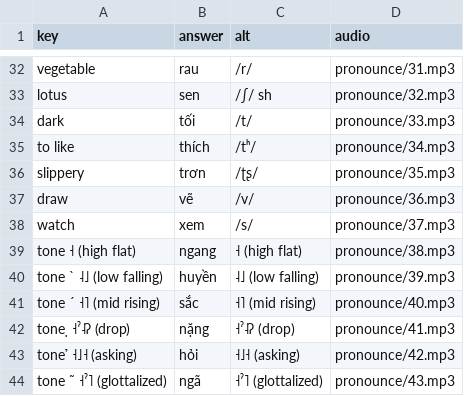
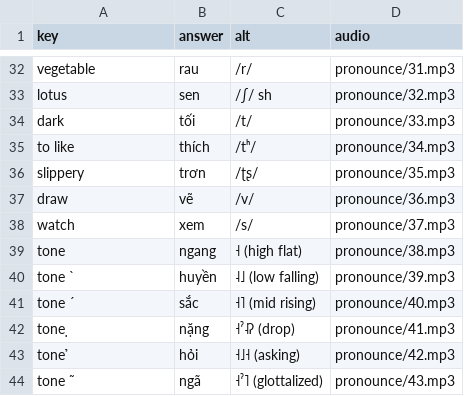
Before and after one commit to timwarnock/lingua.avant.net, a CSV file: vi-flashcards/data/pronounceI.csv, drawn as a sheet; only a part is shown, gaps mark what is left out.

Commit message:
inverse pronounce

```diff
--- a/vi-flashcards/data/pronounceI.csv
+++ b/vi-flashcards/data/pronounceI.csv
@@ -38,7 +38,7 @@ draw,vẽ,/v/,pronounce/36.mp3
 watch,xem,/s/,pronounce/37.mp3
-tone   ˧ (high flat),ngang,˧ (high flat),pronounce/38.mp3
-tone ` ˨˩ (low falling),huyền,˨˩ (low falling),pronounce/39.mp3
-tone ´ ˧˥ (mid rising),sắc,˧˥ (mid rising),pronounce/40.mp3
-tone  ̣ ˧ˀ˨ʔ (drop),nặng,˧ˀ˨ʔ (drop),pronounce/41.mp3
-tone  ̉ ˧˩˧ (asking),hỏi,˧˩˧ (asking),pronounce/42.mp3
-tone ˜ ˧ˀ˥ (glottalized),ngã,˧ˀ˥ (glottalized),pronounce/43.mp3
+tone  ,ngang,˧ (high flat),pronounce/38.mp3
+tone `,huyền,˨˩ (low falling),pronounce/39.mp3
+tone ´,sắc,˧˥ (mid rising),pronounce/40.mp3
+tone  ̣ ,nặng,˧ˀ˨ʔ (drop),pronounce/41.mp3
+tone  ̉ ,hỏi,˧˩˧ (asking),pronounce/42.mp3
+tone ˜ ,ngã,˧ˀ˥ (glottalized),pronounce/43.mp3
```
Also changed, not shown: 1 other file.
